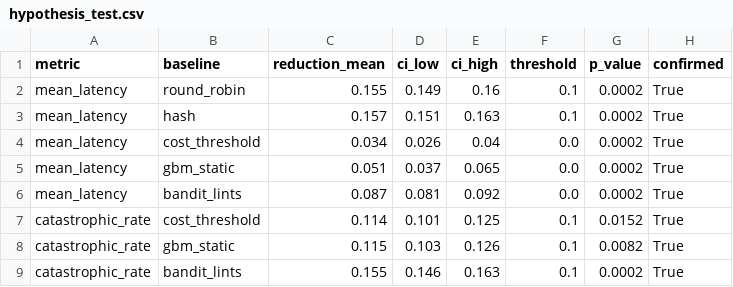
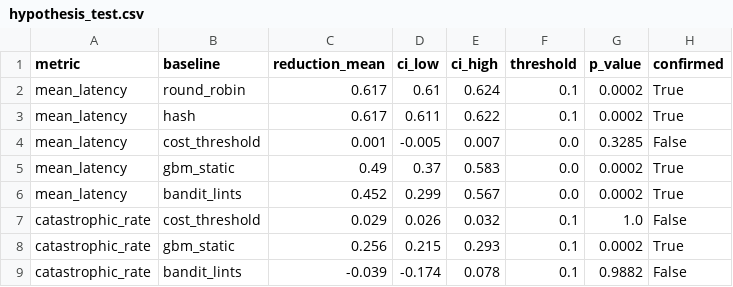
Before and after one commit to AntonShibanov/VKR, a CSV file: results/hypothesis_test.csv, drawn as a sheet; only a part is shown; the diff covers the shown part only.

Commit message:
results added

```diff
--- a/results/hypothesis_test.csv
+++ b/results/hypothesis_test.csv
@@ -1,9 +1,9 @@
 metric,baseline,reduction_mean,ci_low,ci_high,threshold,p_value,confirmed
-mean_latency,round_robin,0.155,0.149,0.16,0.1,0.0002,True
-mean_latency,hash,0.157,0.151,0.163,0.1,0.0002,True
-mean_latency,cost_threshold,0.034,0.026,0.04,0.0,0.0002,True
-mean_latency,gbm_static,0.051,0.037,0.065,0.0,0.0002,True
-mean_latency,bandit_lints,0.087,0.081,0.092,0.0,0.0002,True
-catastrophic_rate,cost_threshold,0.114,0.101,0.125,0.1,0.0152,True
-catastrophic_rate,gbm_static,0.115,0.103,0.126,0.1,0.0082,True
-catastrophic_rate,bandit_lints,0.155,0.146,0.163,0.1,0.0002,True
+mean_latency,round_robin,0.617,0.61,0.624,0.1,0.0002,True
+mean_latency,hash,0.617,0.611,0.622,0.1,0.0002,True
+mean_latency,cost_threshold,0.001,-0.005,0.007,0.0,0.3285,False
+mean_latency,gbm_static,0.49,0.37,0.583,0.0,0.0002,True
+mean_latency,bandit_lints,0.452,0.299,0.567,0.0,0.0002,True
+catastrophic_rate,cost_threshold,0.029,0.026,0.032,0.1,1.0,False
+catastrophic_rate,gbm_static,0.256,0.215,0.293,0.1,0.0002,True
+catastrophic_rate,bandit_lints,-0.039,-0.174,0.078,0.1,0.9882,False
```
Also changed, not shown: 3 added rows and 17 edited cells elsewhere in this file, results/node_usage.csv, 26 other files.
